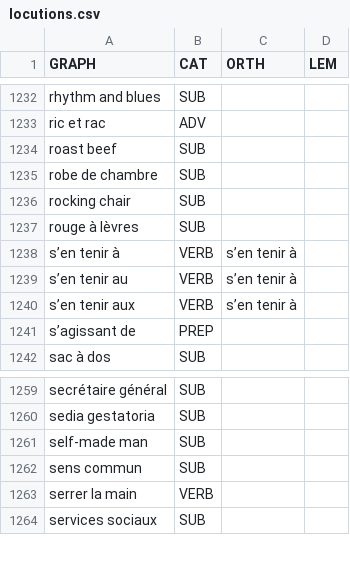
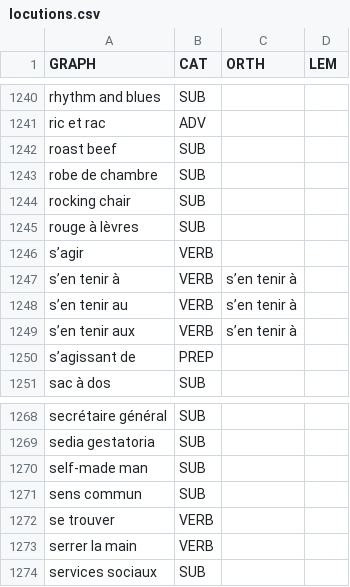
Before and after one commit to oeuvres/alix, a CSV file: java/alix/fr/locutions.csv, drawn as a sheet; only a part is shown, gaps mark what is left out; the diff covers the shown part only; the diff names each change by its address in the sheet, - before the commit and + after, or states it on an @@ line.

```diff
--- a/java/alix/fr/locutions.csv
+++ b/java/alix/fr/locutions.csv
+row 1246: s’agir | VERB
+row 1272: se trouver | VERB
```
Also changed, not shown: 8 added rows elsewhere in this file, java/alix/fr/stop.csv, 20 other files.
